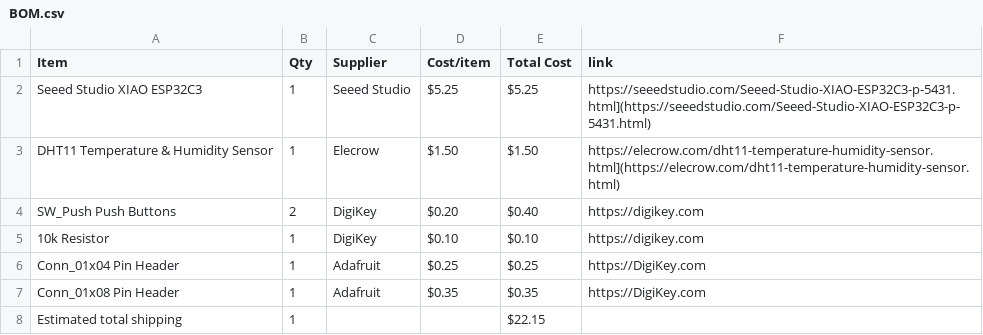
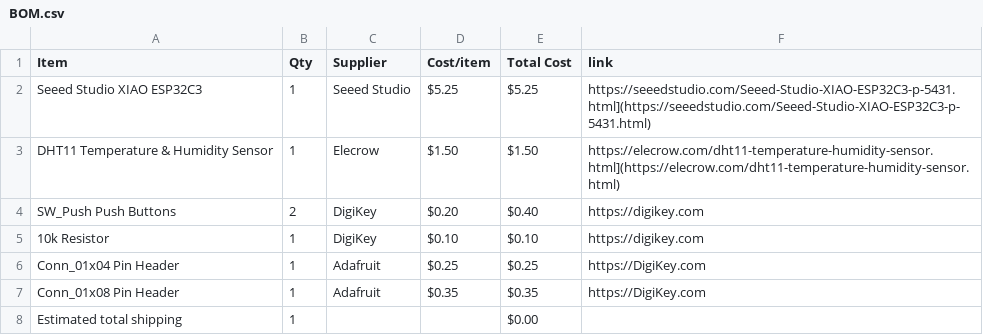
Before and after one commit to salimtamer/startbee, a CSV file: BOM.csv, drawn as a sheet.

Commit message:
Sync Starbie from Half Life

```diff
--- a/BOM.csv
+++ b/BOM.csv
@@ -7,2 +7,2 @@ Conn_01x04 Pin Header,1,Adafruit,$0.25,$0.25,https://DigiKey.com
 Conn_01x08 Pin Header,1,Adafruit,$0.35,$0.35,https://DigiKey.com
-Estimated total shipping,1,,,$22.15,
+Estimated total shipping,1,,,$0.00,
```
